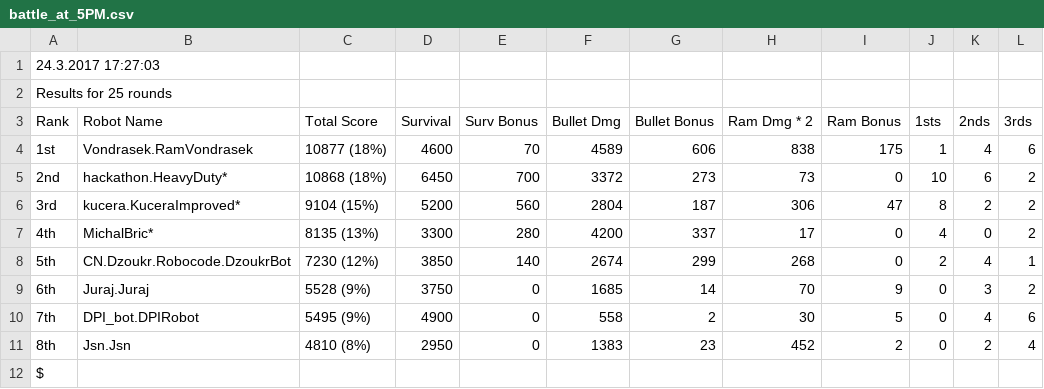
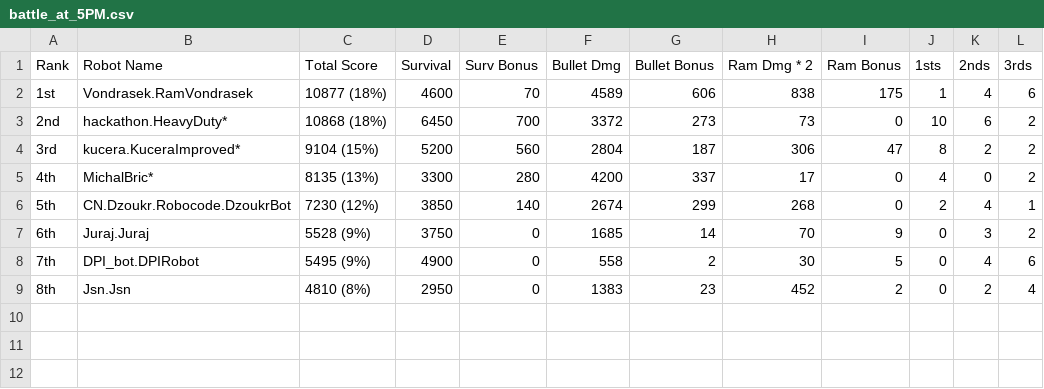
Before and after one commit to cngroupdk/hackathon-robocode, a CSV file: battle results/battle_at_5PM.csv, drawn as a sheet.

Commit message:
Update battle_at_5PM.csv

```diff
--- a/battle results/battle_at_5PM.csv
+++ b/battle results/battle_at_5PM.csv
@@ -1,3 +1 @@
-24.3.2017 17:27:03
-Results for 25 rounds
 Rank,Robot Name,    Total Score    ,Survival,Surv Bonus,Bullet Dmg,Bullet Bonus,Ram Dmg * 2,Ram Bonus, 1sts , 2nds , 3rds
@@ -11,2 +9 @@ Rank,Robot Name,    Total Score    ,Survival,Surv Bonus,Bullet Dmg,Bullet Bonus,
 8th,Jsn.Jsn,4810 (8%),2950,0,1383,23,452,2,0,2,4
-$
```
